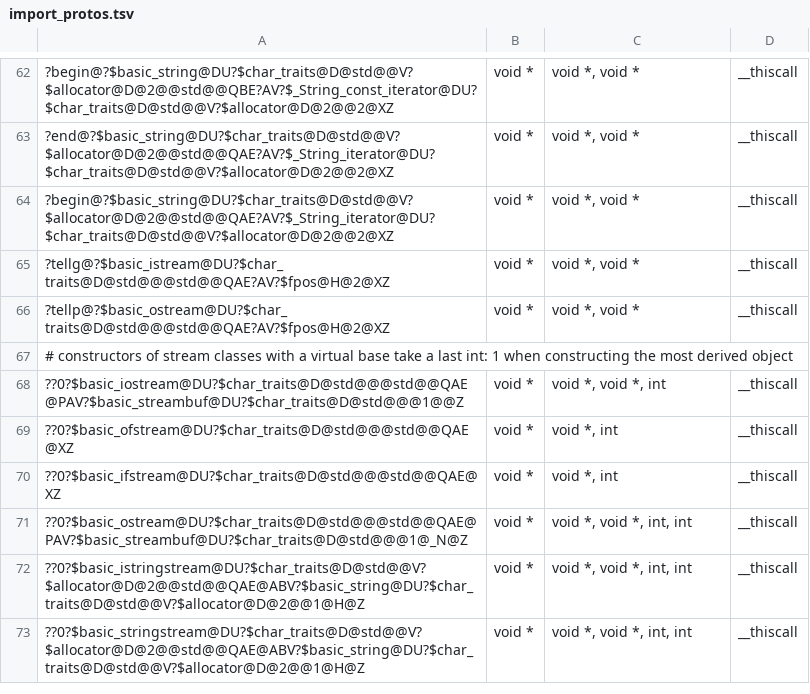
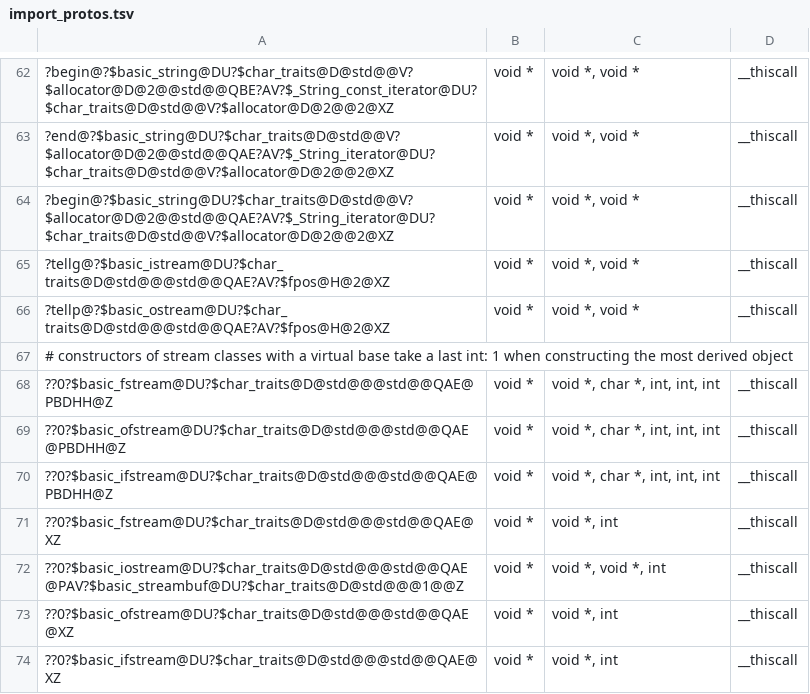
Before and after one commit to Leftaseer/AttT-Fix, a TSV file: decomp/symbols/import_protos.tsv, drawn as a sheet; only a part is shown, gaps mark what is left out; the shorter side is filled out with more unchanged rows; the diff names each change by its address in the sheet, - before the commit and + after, or states it on an @@ line.

```diff
--- a/decomp/symbols/import_protos.tsv
+++ b/decomp/symbols/import_protos.tsv
+row 68: ??0?$basic_fstream@DU?$char_traits@D@std@@@std@@QAE@PBDHH@Z | void * | void *, char *, int, int, int | __thiscall
+row 69: ??0?$basic_ofstream@DU?$char_traits@D@std@@@std@@QAE@PBDHH@Z | void * | void *, char *, int, int, int | __thiscall
+row 70: ??0?$basic_ifstream@DU?$char_traits@D@std@@@std@@QAE@PBDHH@Z | void * | void *, char *, int, int, int | __thiscall
+row 71: ??0?$basic_fstream@DU?$char_traits@D@std@@@std@@QAE@XZ | void * | void *, int | __thiscall
```
Also changed, not shown: 1 other file.
